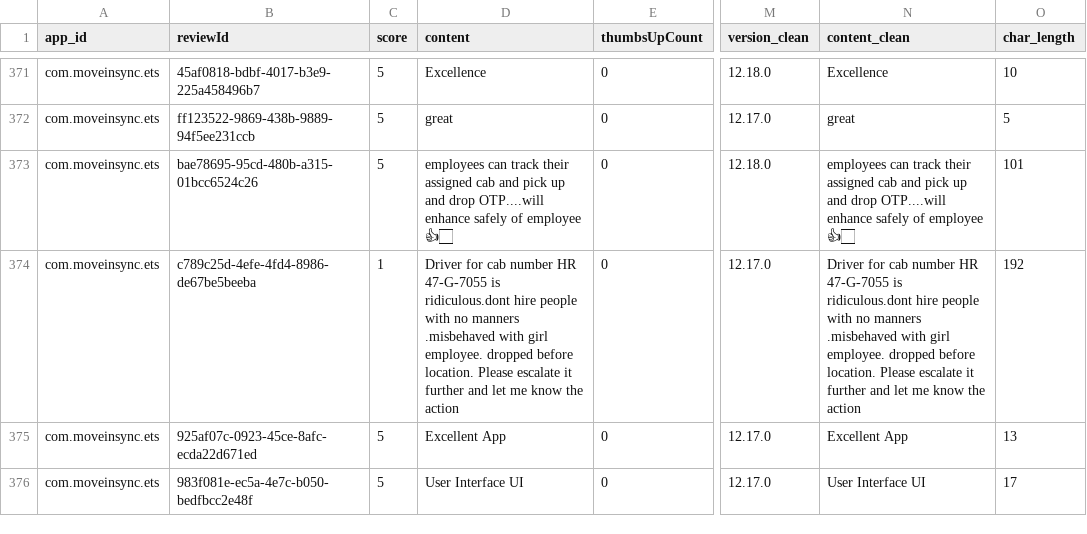
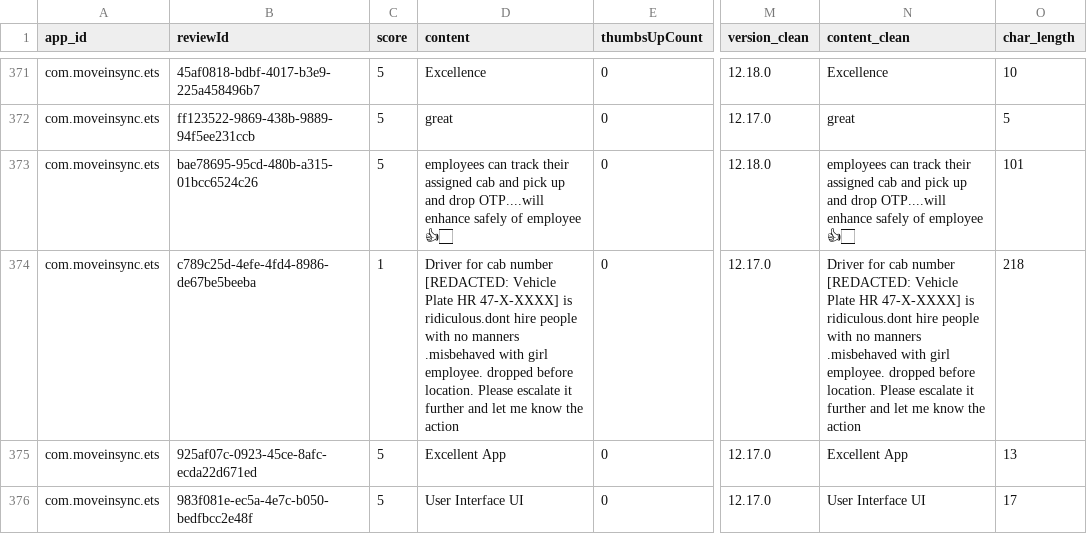
Before and after one commit to Perfectionist0001/MOVEINSYNC-APPLICATION-REVIEW-ANALYSIS-TOOL, a CSV file: reports/processed_all_reviews.csv, drawn as a sheet; only a part is shown, gaps mark what is left out; the diff names each change by its address in the sheet, - before the commit and + after, or states it on an @@ line.

Commit message:
fix(privacy): sanitize review data and finalize assignment

```diff
--- a/reports/processed_all_reviews.csv
+++ b/reports/processed_all_reviews.csv
-D374 (content): …cab number HR 47-G-7055 is ridiculous.dont…
+D374 (content): …cab number [REDACTED: Vehicle Plate HR 47-X-XXXX] is ridiculous.dont…
-N374 (content_clean): …cab number HR 47-G-7055 is ridiculous.dont…
+N374 (content_clean): …cab number [REDACTED: Vehicle Plate HR 47-X-XXXX] is ridiculous.dont…
-O374 (char_length): 192
+O374 (char_length): 218
```
Also changed, not shown: data/com.moveinsync.ets_reviews.csv, reports/processed_employee_reviews.csv, 14 other files.
